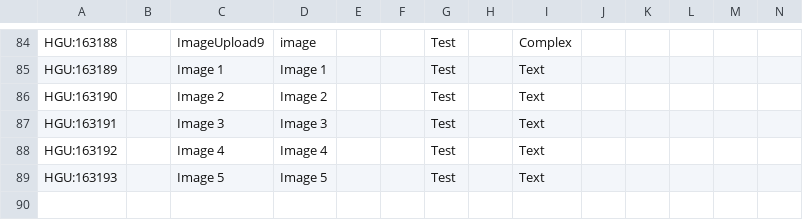
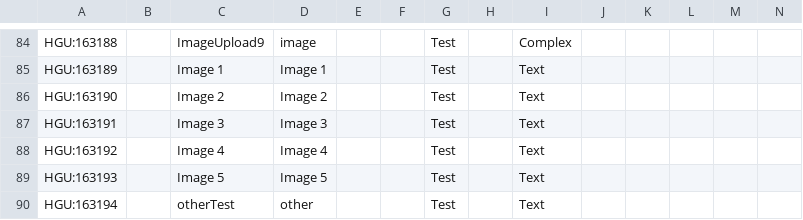
Before and after one commit to brandixi3/hgu, a CSV file: api/src/main/resources/hguConcepts.csv, drawn as a sheet; only a part is shown, gaps mark what is left out; rows hold the shown columns only; the diff names each change by its address in the sheet, - before the commit and + after, or states it on an @@ line.

Commit message:
labTestOrder form other test field added

```diff
--- a/api/src/main/resources/hguConcepts.csv
+++ b/api/src/main/resources/hguConcepts.csv
+row 90: HGU:163194 |  | otherTest | other |  |  | Test |  | Text
```
Also changed, not shown: 1 other file.
